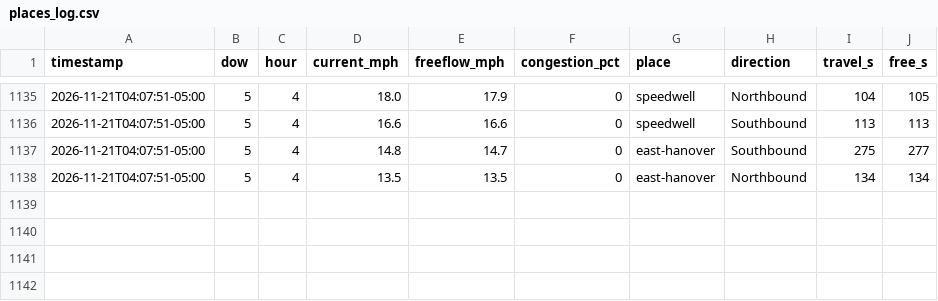
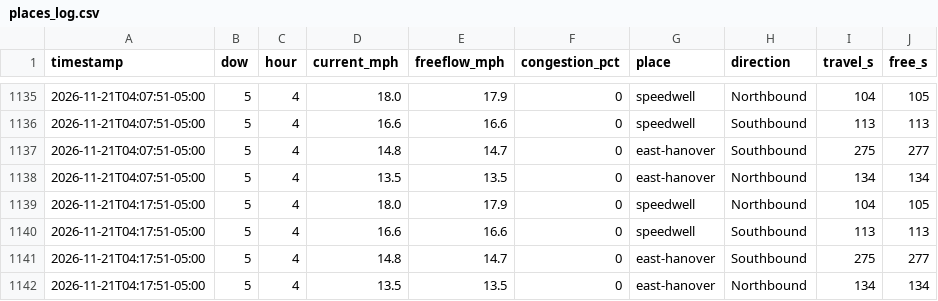
Before and after one commit to kbruett/home-traffic, a CSV file: data/places_log.csv, drawn as a sheet; only a part is shown, gaps mark what is left out; the diff names each change by its address in the sheet, - before the commit and + after, or states it on an @@ line.

```diff
--- a/data/places_log.csv
+++ b/data/places_log.csv
+row 1139: 2026-11-21T04:17:51-05:00 | 5 | 4 | 18.0 | 17.9 | 0 | speedwell | Northbound | 104 | 105
+row 1140: 2026-11-21T04:17:51-05:00 | 5 | 4 | 16.6 | 16.6 | 0 | speedwell | Southbound | 113 | 113
+row 1141: 2026-11-21T04:17:51-05:00 | 5 | 4 | 14.8 | 14.7 | 0 | east-hanover | Southbound | 275 | 277
+row 1142: 2026-11-21T04:17:51-05:00 | 5 | 4 | 13.5 | 13.5 | 0 | east-hanover | Northbound | 134 | 134
```
Also changed, not shown: data/traffic_log.csv.
